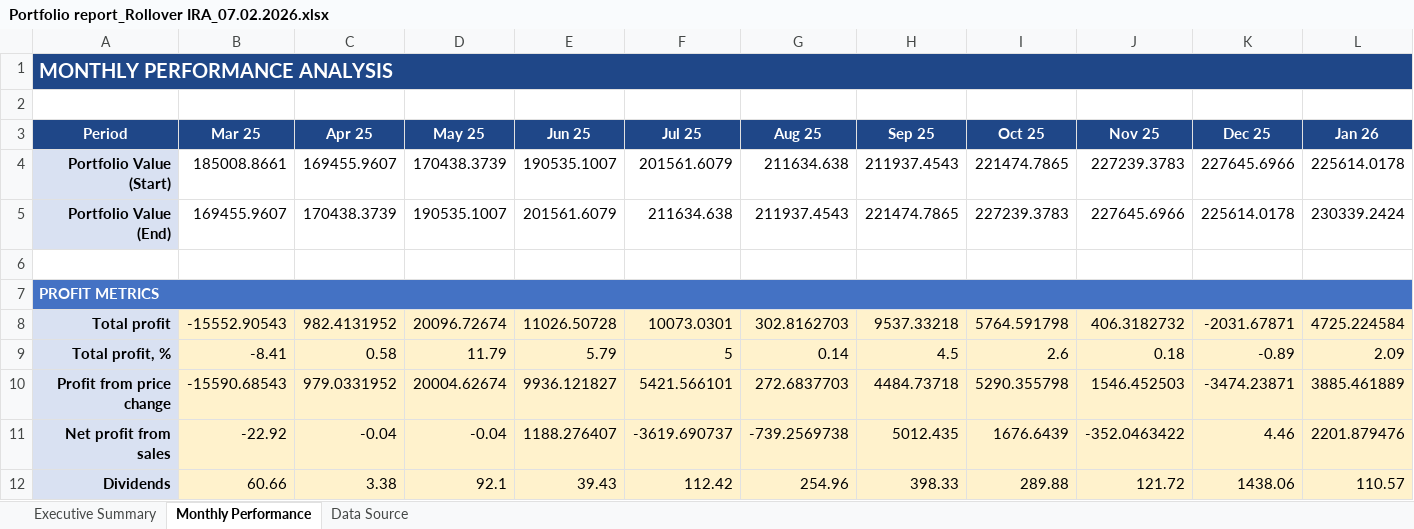
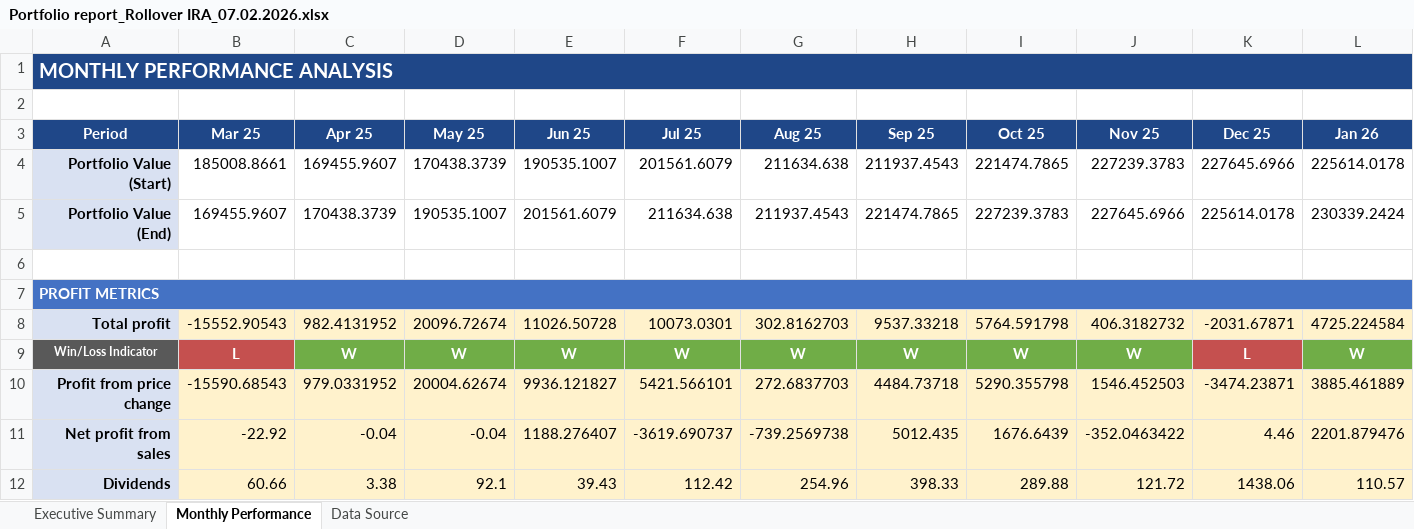
Before and after one commit to aladinz/portfolio_Excel_formatting, an Excel workbook: Portfolio report_Rollover IRA_07.02.2026.xlsx, sheet Monthly Performance, drawn as a sheet; only a part is shown; values as stored, in another font and other column widths than the file's, no borders; removed rows and columns are numbered as before the commit, all else as after; rows hold the shown columns only; the diff names each change by its address in the sheet, - before the commit and + after, or states it on an @@ line.

```diff
--- a/Portfolio report_Rollover IRA_07.02.2026.xlsx (sheet Monthly Performance)
+++ b/Portfolio report_Rollover IRA_07.02.2026.xlsx (sheet Monthly Performance)
-row 9: Total profit, % | -8.41 | 0.58 | 11.79 | 5.79 | 5 | 0.14 | 4.5 | 2.6 | 0.18 | -0.89 | 2.09
+row 9: Win/Loss Indicator | L | W | W | W | W | W | W | W | W | L | W
```
Also changed, not shown: charts or pictures, Portfolio Report - Traditional IRA Enhanced.xlsx, Portfolio report_Investment_07.02.2026.xlsx, 3 other files.
